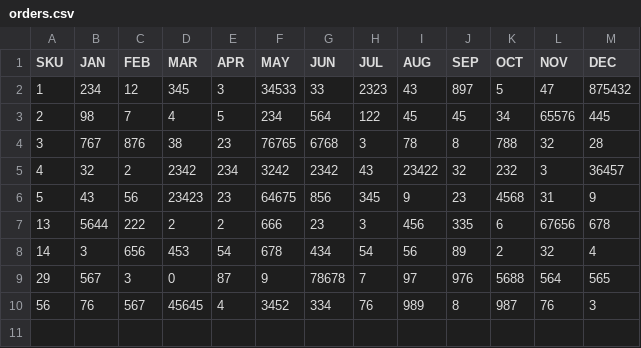
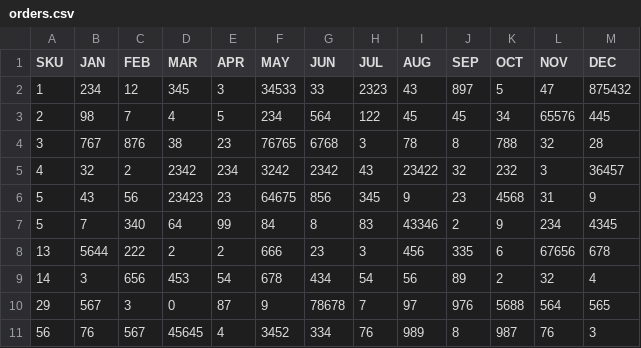
Before and after one commit to jasminesingh90-ai/SuppChain, a CSV file: orders.csv, drawn as a sheet.

```diff
--- a/orders.csv
+++ b/orders.csv
@@ -6,2 +6,3 @@ SKU,JAN,FEB,MAR,APR,MAY,JUN,JUL,AUG,SEP,OCT,NOV,DEC
 5,43,56,23423,23,64675,856,345,9,23,4568,31,9
+5,7,340,64,99,84,8,83,43346,2,9,234,4345
 13,5644,222,2,2,666,23,3,456,335,6,67656,678
```
Also changed, not shown: 2 other files.
